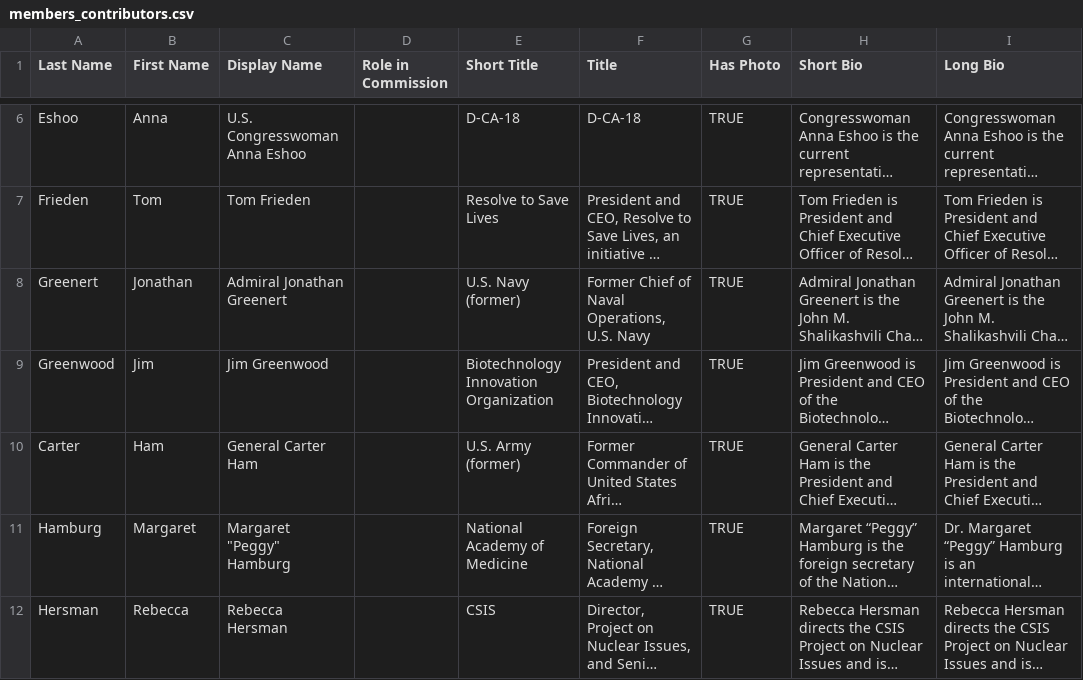
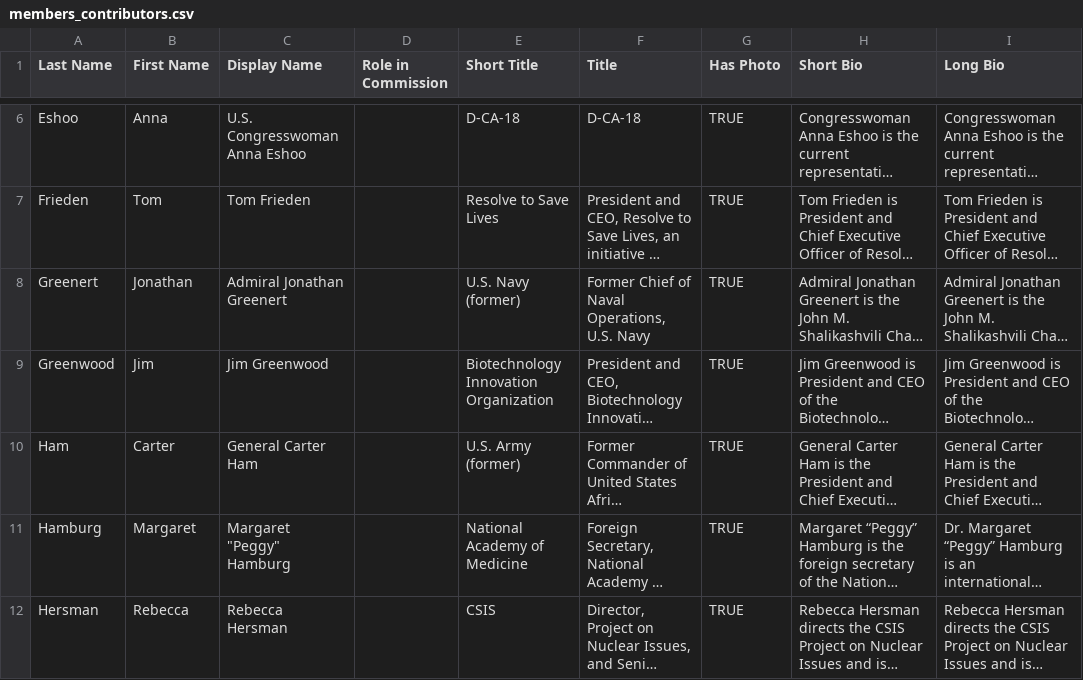
Before and after one commit to CSIS-iLab/health-commission, a CSV file: _data/members_contributors.csv, drawn as a sheet; only a part is shown, gaps mark what is left out; long unchanged cells end in …; the diff names each change by its address in the sheet, - before the commit and + after, or states it on an @@ line.

```diff
--- a/_data/members_contributors.csv
+++ b/_data/members_contributors.csv
-A10 (Last Name): Carter
+A10 (Last Name): Ham
-B10 (First Name): Ham
+B10 (First Name): Carter
```
Also changed, not shown: 1 other file.
